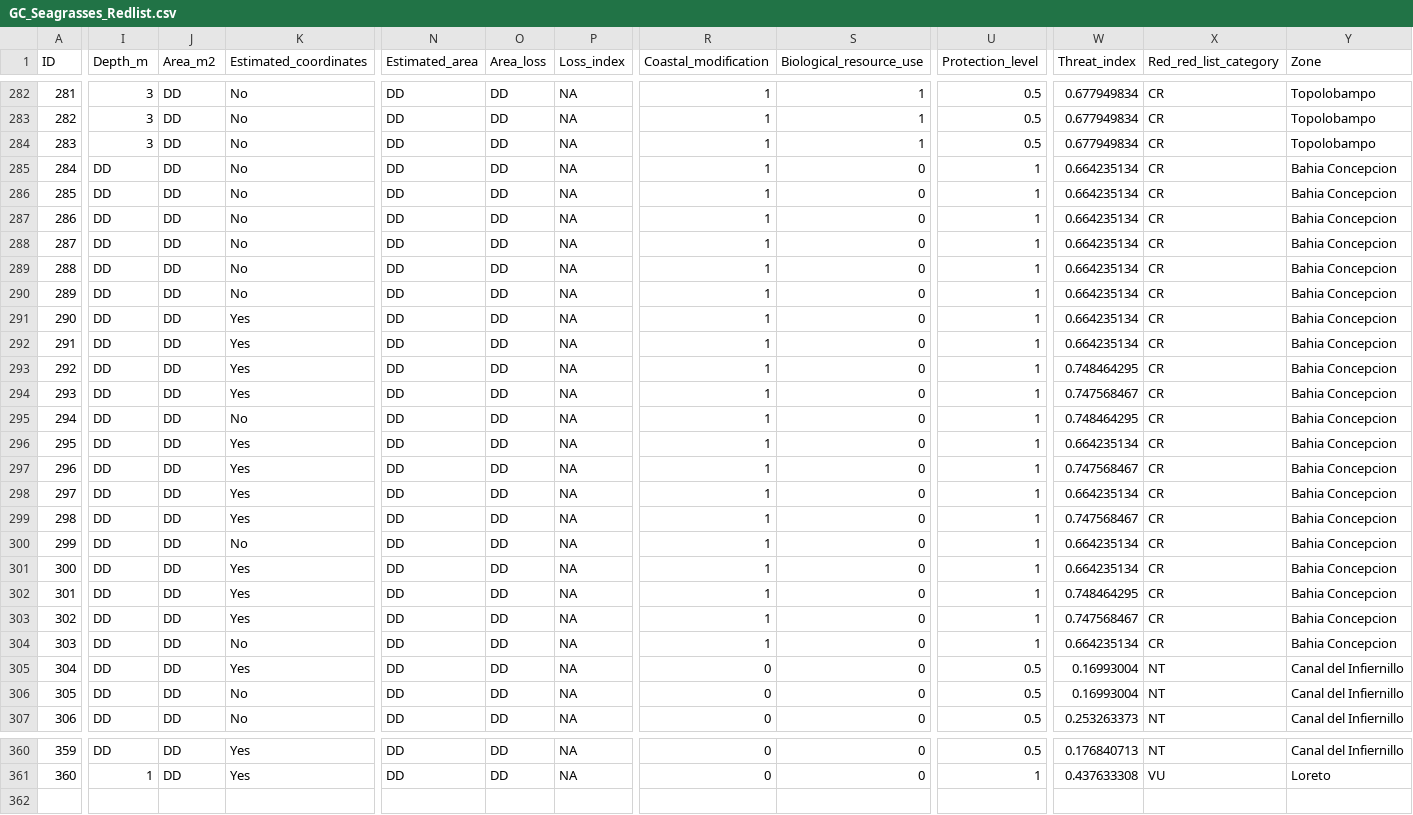
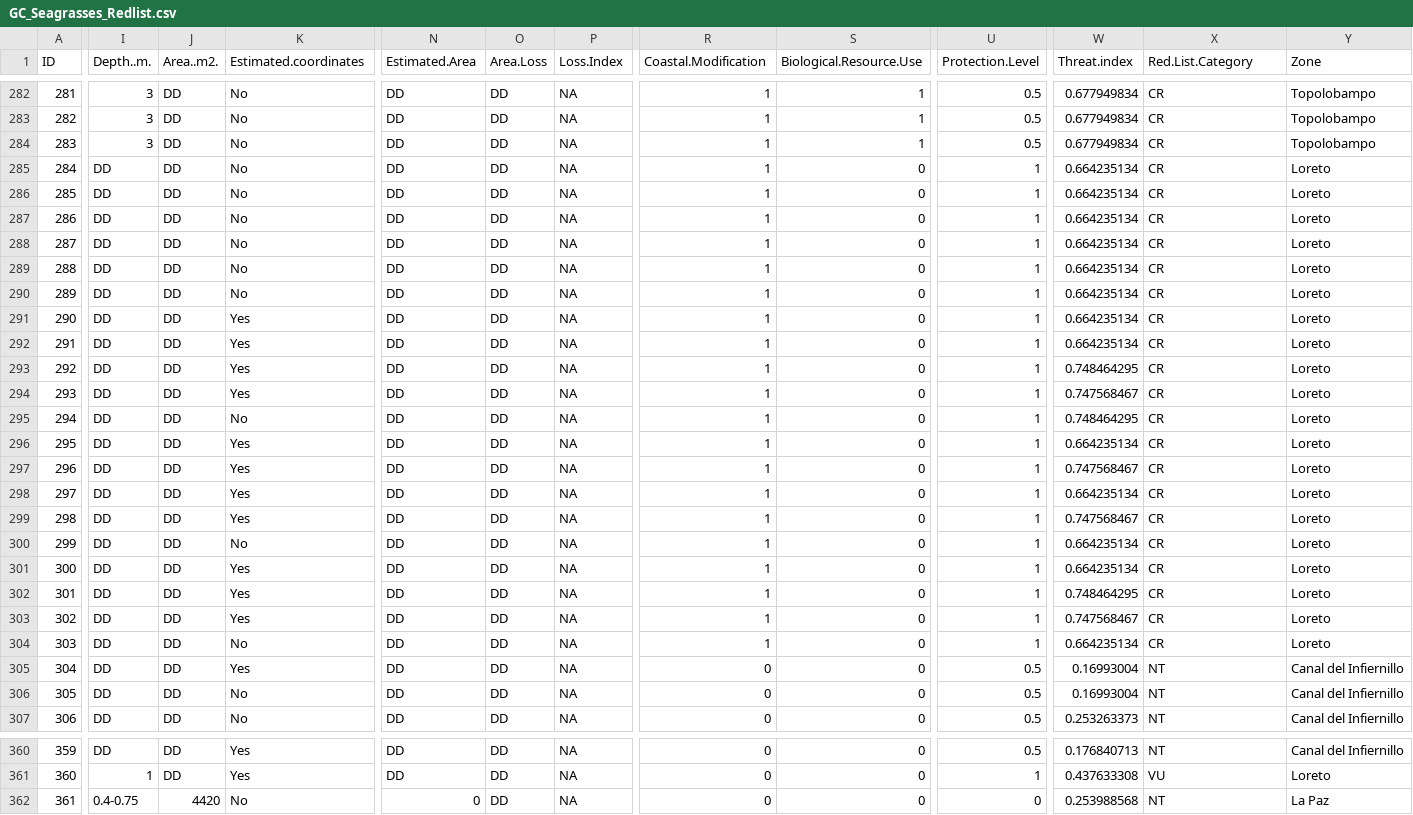
Before and after one commit to CBMC-GCMP/seagrasses-goc-review, a CSV file: data/GC_Seagrasses_Redlist.csv, drawn as a sheet; only a part is shown, gaps mark what is left out; rows hold the shown columns only; the diff covers the shown part only; the diff names each change by its address in the sheet, - before the commit and + after, or states it on an @@ line.

Commit message:
Add files via upload
Corrected red list category and zones

```diff
--- a/data/GC_Seagrasses_Redlist.csv
+++ b/data/GC_Seagrasses_Redlist.csv
-I1: Depth_m
+I1: Depth..m.
-J1: Area_m2
+J1: Area..m2.
-K1: Estimated_coordinates
+K1: Estimated.coordinates
-N1: Estimated_area
+N1: Estimated.Area
-O1: Area_loss
+O1: Area.Loss
-P1: Loss_index
+P1: Loss.Index
-R1: Coastal_modification
+R1: Coastal.Modification
-S1: Biological_resource_use
+S1: Biological.Resource.Use
-U1: Protection_level
+U1: Protection.Level
-W1: Threat_index
+W1: Threat.index
-X1: Red_red_list_category
+X1: Red.List.Category
-Y285:Y304 (Zone): Bahia Concepcion
+Y285:Y304 (Zone): Loreto
+row 362: 361 | 0.4-0.75 | 4420 | No | 0 | DD | NA | 0 | 0 | 0 | 0.253988568 | NT | La Paz
```
Also changed, not shown: 41 edited cells elsewhere in this file.
